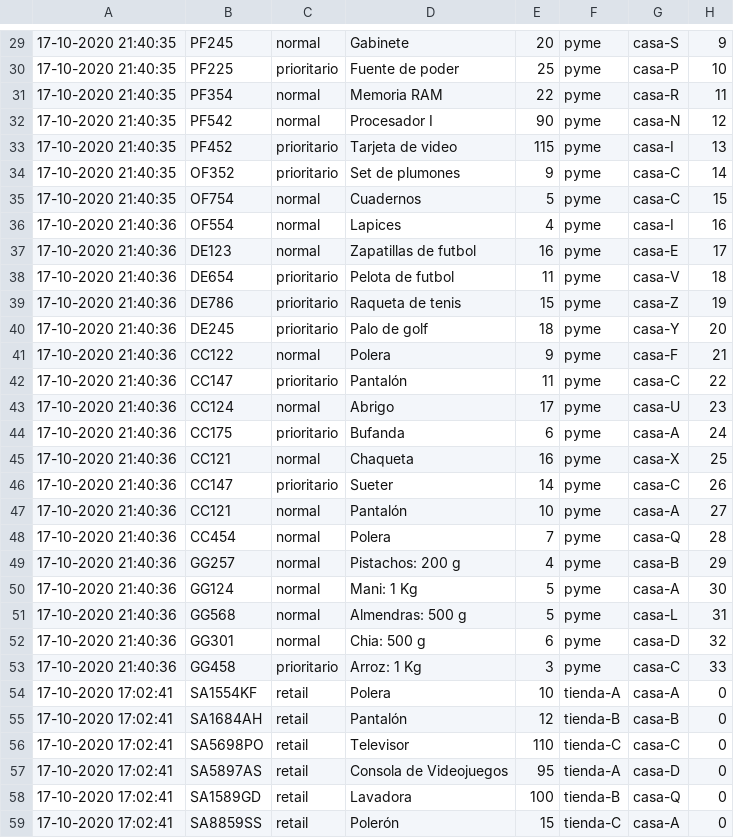
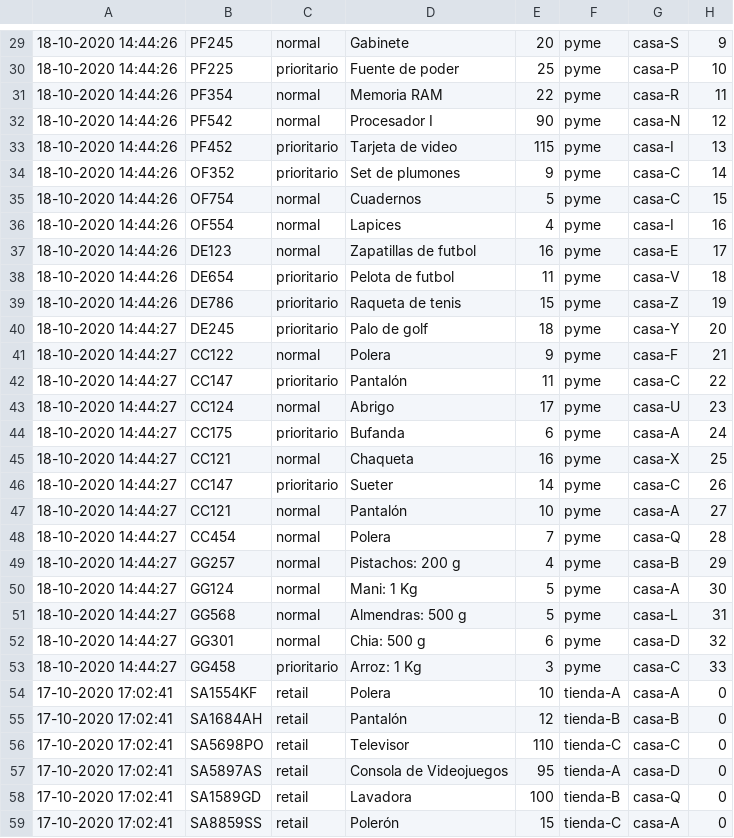
Before and after one commit to GianniCarlini/Lab-1-SD, a CSV file: retail.csv, drawn as a sheet; only a part is shown, gaps mark what is left out; the diff covers the shown part only.

```diff
--- a/retail.csv
+++ b/retail.csv
@@ -29,26 +29,26 @@
-17-10-2020 21:40:35,PF245,normal,Gabinete,20,pyme,casa-S,9
-17-10-2020 21:40:35,PF225,prioritario,Fuente de poder,25,pyme,casa-P,10
-17-10-2020 21:40:35,PF354,normal,Memoria RAM,22,pyme,casa-R,11
-17-10-2020 21:40:35,PF542,normal,Procesador I,90,pyme,casa-N,12
-17-10-2020 21:40:35,PF452,prioritario,Tarjeta de video,115,pyme,casa-I,13
-17-10-2020 21:40:35,OF352,prioritario,Set de plumones,9,pyme,casa-C,14
-17-10-2020 21:40:35,OF754,normal,Cuadernos,5,pyme,casa-C,15
-17-10-2020 21:40:36,OF554,normal,Lapices,4,pyme,casa-I,16
-17-10-2020 21:40:36,DE123,normal,Zapatillas de futbol,16,pyme,casa-E,17
-17-10-2020 21:40:36,DE654,prioritario,Pelota de futbol,11,pyme,casa-V,18
-17-10-2020 21:40:36,DE786,prioritario,Raqueta de tenis,15,pyme,casa-Z,19
-17-10-2020 21:40:36,DE245,prioritario,Palo de golf,18,pyme,casa-Y,20
-17-10-2020 21:40:36,CC122,normal,Polera,9,pyme,casa-F,21
-17-10-2020 21:40:36,CC147,prioritario,Pantalón,11,pyme,casa-C,22
-17-10-2020 21:40:36,CC124,normal,Abrigo,17,pyme,casa-U,23
-17-10-2020 21:40:36,CC175,prioritario,Bufanda,6,pyme,casa-A,24
-17-10-2020 21:40:36,CC121,normal,Chaqueta,16,pyme,casa-X,25
-17-10-2020 21:40:36,CC147,prioritario,Sueter,14,pyme,casa-C,26
-17-10-2020 21:40:36,CC121,normal,Pantalón,10,pyme,casa-A,27
-17-10-2020 21:40:36,CC454,normal,Polera,7,pyme,casa-Q,28
-17-10-2020 21:40:36,GG257,normal,Pistachos: 200 g,4,pyme,casa-B,29
-17-10-2020 21:40:36,GG124,normal,Mani: 1 Kg,5,pyme,casa-A,30
-17-10-2020 21:40:36,GG568,normal,Almendras: 500 g,5,pyme,casa-L,31
-17-10-2020 21:40:36,GG301,normal,Chia: 500 g,6,pyme,casa-D,32
-17-10-2020 21:40:36,GG458,prioritario,Arroz: 1 Kg,3,pyme,casa-C,33
+18-10-2020 14:44:26,PF245,normal,Gabinete,20,pyme,casa-S,9
+18-10-2020 14:44:26,PF225,prioritario,Fuente de poder,25,pyme,casa-P,10
+18-10-2020 14:44:26,PF354,normal,Memoria RAM,22,pyme,casa-R,11
+18-10-2020 14:44:26,PF542,normal,Procesador I,90,pyme,casa-N,12
+18-10-2020 14:44:26,PF452,prioritario,Tarjeta de video,115,pyme,casa-I,13
+18-10-2020 14:44:26,OF352,prioritario,Set de plumones,9,pyme,casa-C,14
+18-10-2020 14:44:26,OF754,normal,Cuadernos,5,pyme,casa-C,15
+18-10-2020 14:44:26,OF554,normal,Lapices,4,pyme,casa-I,16
+18-10-2020 14:44:26,DE123,normal,Zapatillas de futbol,16,pyme,casa-E,17
+18-10-2020 14:44:26,DE654,prioritario,Pelota de futbol,11,pyme,casa-V,18
+18-10-2020 14:44:26,DE786,prioritario,Raqueta de tenis,15,pyme,casa-Z,19
+18-10-2020 14:44:27,DE245,prioritario,Palo de golf,18,pyme,casa-Y,20
+18-10-2020 14:44:27,CC122,normal,Polera,9,pyme,casa-F,21
+18-10-2020 14:44:27,CC147,prioritario,Pantalón,11,pyme,casa-C,22
+18-10-2020 14:44:27,CC124,normal,Abrigo,17,pyme,casa-U,23
+18-10-2020 14:44:27,CC175,prioritario,Bufanda,6,pyme,casa-A,24
+18-10-2020 14:44:27,CC121,normal,Chaqueta,16,pyme,casa-X,25
+18-10-2020 14:44:27,CC147,prioritario,Sueter,14,pyme,casa-C,26
+18-10-2020 14:44:27,CC121,normal,Pantalón,10,pyme,casa-A,27
+18-10-2020 14:44:27,CC454,normal,Polera,7,pyme,casa-Q,28
+18-10-2020 14:44:27,GG257,normal,Pistachos: 200 g,4,pyme,casa-B,29
+18-10-2020 14:44:27,GG124,normal,Mani: 1 Kg,5,pyme,casa-A,30
+18-10-2020 14:44:27,GG568,normal,Almendras: 500 g,5,pyme,casa-L,31
+18-10-2020 14:44:27,GG301,normal,Chia: 500 g,6,pyme,casa-D,32
+18-10-2020 14:44:27,GG458,prioritario,Arroz: 1 Kg,3,pyme,casa-C,33
 17-10-2020 17:02:41,SA1554KF,retail,Polera,10,tienda-A,casa-A,0
```
Also changed, not shown: 28 edited cells elsewhere in this file, rcamion1.csv, rcamion2.csv, 5 other files.
